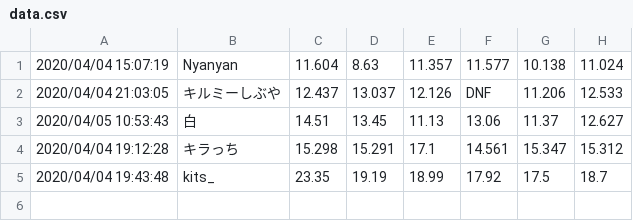
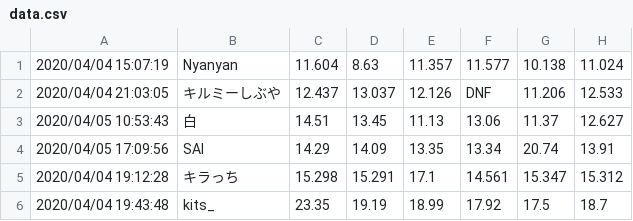
Before and after one commit to Nyanyan/nyancontest, a CSV file: Clock/data.csv, drawn as a sheet.

Commit message:
updated data

```diff
--- a/Clock/data.csv
+++ b/Clock/data.csv
@@ -3,2 +3,3 @@
 2020/04/05 10:53:43,白,14.51,13.45,11.13,13.06,11.37,12.627
+2020/04/05 17:09:56,SAI,14.29,14.09,13.35,13.34,20.74,13.91
 2020/04/04 19:12:28,キラっち,15.298,15.291,17.1,14.561,15.347,15.312
```
